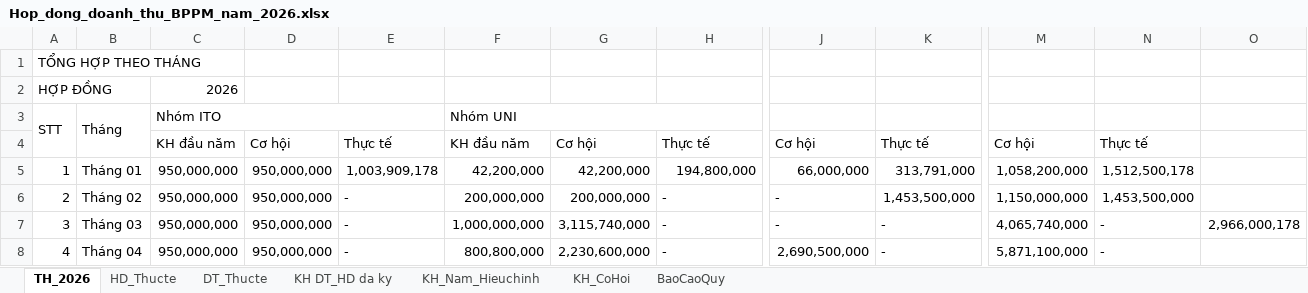
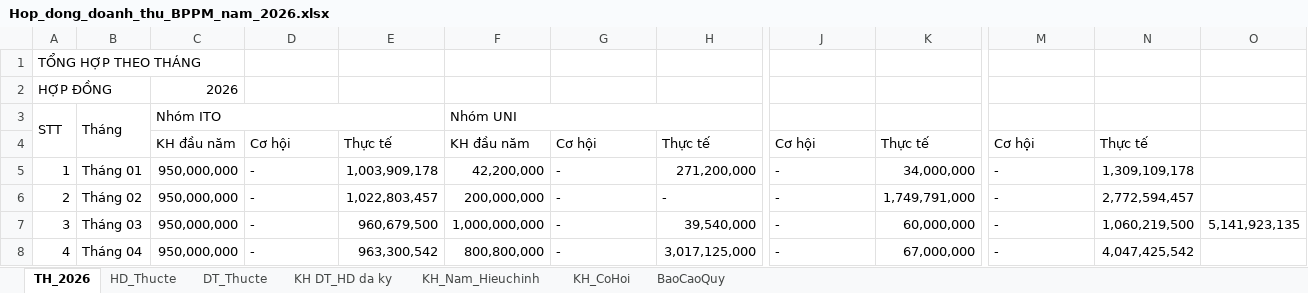
Before and after one commit to hieubkbk10-hue/excel_anh_nhan, an Excel workbook: public/Hop_dong_doanh_thu_BPPM_nam_2026.xlsx, sheet TH_2026, drawn as a sheet; only a part is shown, gaps mark what is left out; values as stored, in another font and other column widths than the file's, no cell formats; the diff covers the shown part only; the diff names each change by its address in the sheet, - before the commit and + after, or states it on an @@ line.

```diff
--- a/public/Hop_dong_doanh_thu_BPPM_nam_2026.xlsx (sheet TH_2026)
+++ b/public/Hop_dong_doanh_thu_BPPM_nam_2026.xlsx (sheet TH_2026)
-D5:D8: 950,000,000
+D5:D8: -
-G5: 42,200,000
+G5: -
-H5: 194,800,000
+H5: 271,200,000
-J5: 66,000,000
+J5: -
-K5: 313,791,000
+K5: 34,000,000
-M5: 1,058,200,000
+M5: -
-N5: 1,512,500,178
+N5: 1,309,109,178
-E6: -
+E6: 1,022,803,457
-G6: 200,000,000
+G6: -
-K6: 1,453,500,000
+K6: 1,749,791,000
-M6: 1,150,000,000
+M6: -
-N6: 1,453,500,000
+N6: 2,772,594,457
-E7: -
+E7: 960,679,500
-G7: 3,115,740,000
+G7: -
-H7: -
+H7: 39,540,000
-K7: -
+K7: 60,000,000
-M7: 4,065,740,000
+M7: -
-N7: -
+N7: 1,060,219,500
-O7: 2,966,000,178
+O7: 5,141,923,135
-E8: -
+E8: 963,300,542
-G8: 2,230,600,000
+G8: -
-H8: -
+H8: 3,017,125,000
-J8: 2,690,500,000
+J8: -
-K8: -
+K8: 67,000,000
-M8: 5,871,100,000
+M8: -
-N8: -
+N8: 4,047,425,542
```
Also changed, not shown: 7 added rows, 2 removed rows and 173 edited cells elsewhere in this sheet, sheet KH_CoHoi, sheet DT_Thucte, sheet HD_Thucte, sheet KH_Nam_Hieuchinh, sheet BaoCaoQuy, sheet KH DT_HD da ky, cell formats, formulas that keep their value, charts or pictures, 17 other files.
